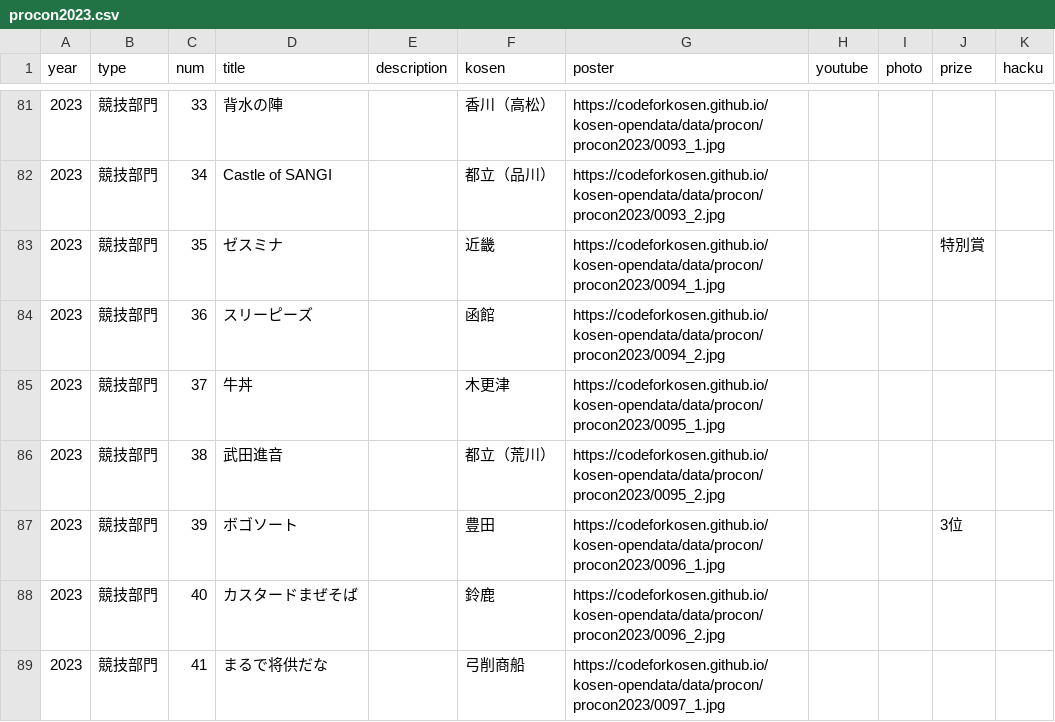
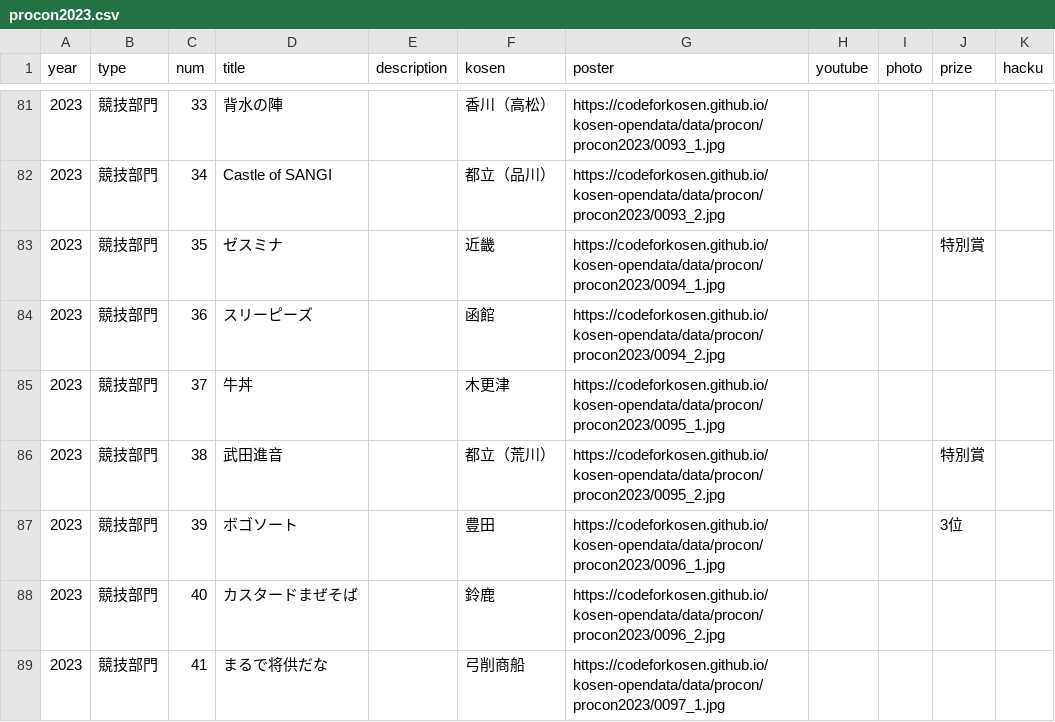
Before and after one commit to codeforkosen/kosen-opendata, a CSV file: data/procon/procon2023.csv, drawn as a sheet; only a part is shown, gaps mark what is left out.

Commit message:
add 特別賞
https://www.procon.gr.jp/wp-content/uploads//2023/10/4d2ec1852dbf22c4c46243acf80a04f0.pdf

```diff
--- a/data/procon/procon2023.csv
+++ b/data/procon/procon2023.csv
@@ -85,3 +85,3 @@ year,type,num,title,description,kosen,poster,youtube,photo,prize,hacku
 2023,競技部門,37,牛丼,,木更津,https://codeforkosen.github.io/kosen-opendata/data/procon/procon2023/0095_1.jpg,,,,
-2023,競技部門,38,武田進音,,都立（荒川）,https://codeforkosen.github.io/kosen-opendata/data/procon/procon2023/0095_2.jpg,,,,
+2023,競技部門,38,武田進音,,都立（荒川）,https://codeforkosen.github.io/kosen-opendata/data/procon/procon2023/0095_2.jpg,,,特別賞,
 2023,競技部門,39,ボゴソート,,豊田,https://codeforkosen.github.io/kosen-opendata/data/procon/procon2023/0096_1.jpg,,,3位,
```
